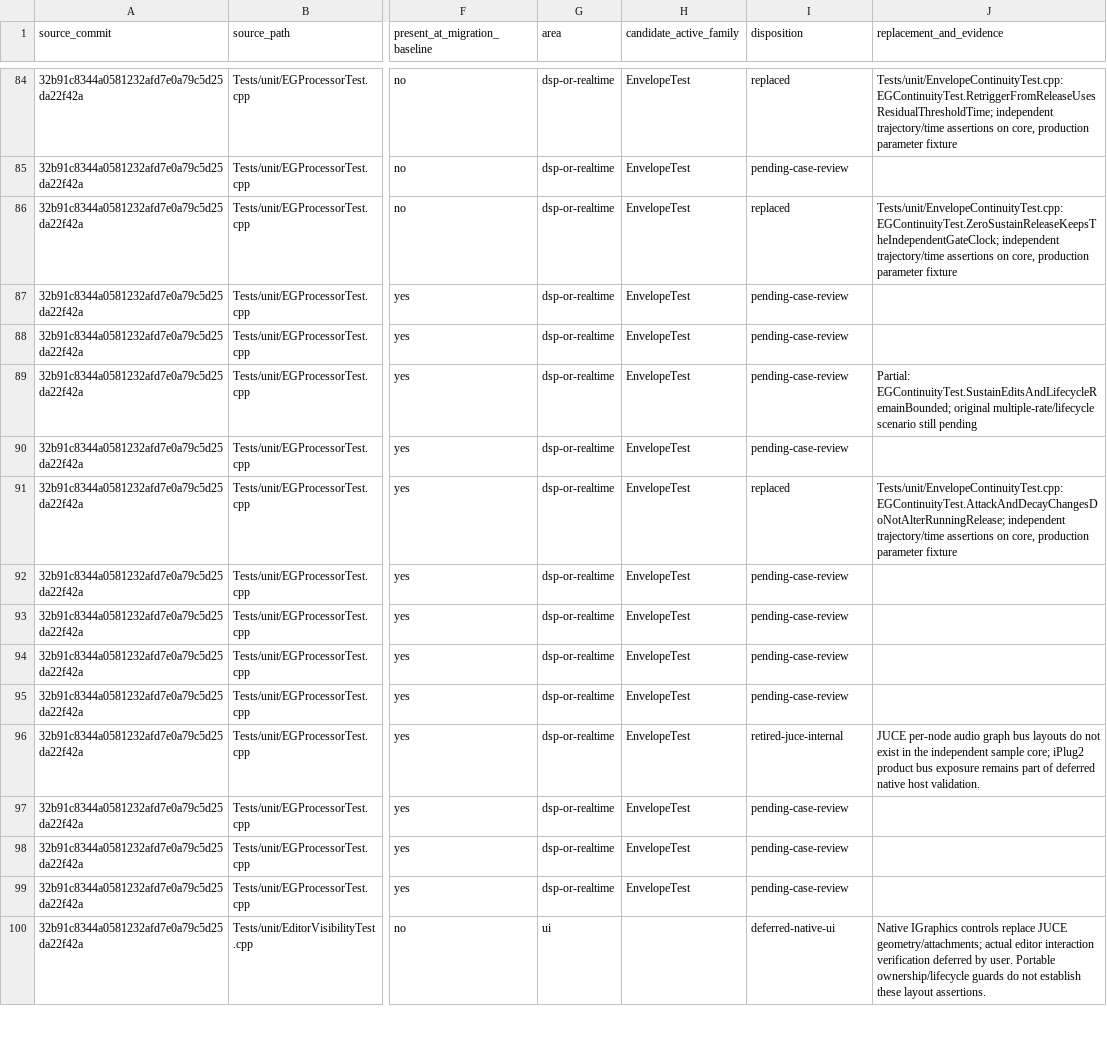
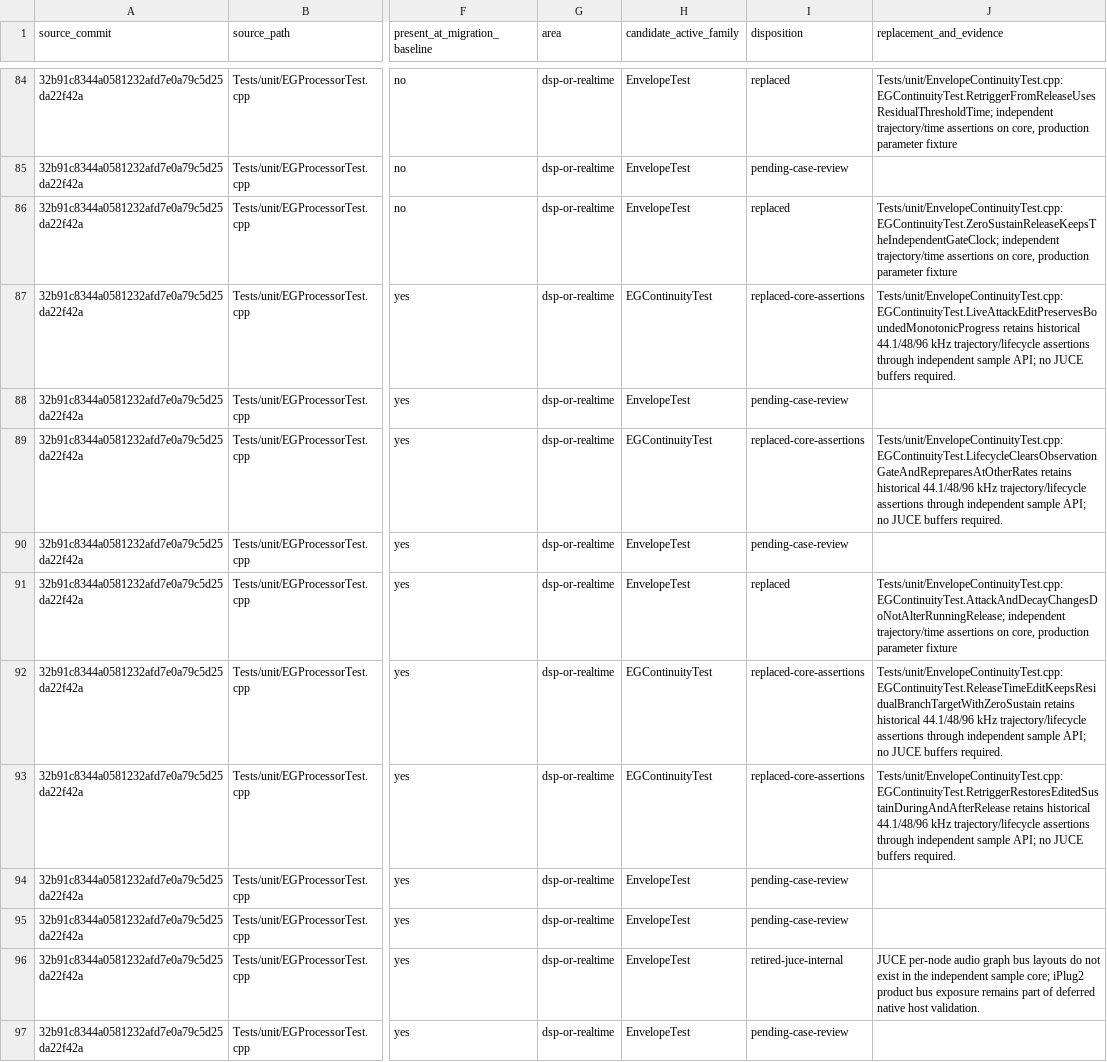
Before and after one commit to yasuyuki-baba/cheapsynth01, a CSV file: docs/iPlug2-test-inventory.csv, drawn as a sheet; only a part is shown, gaps mark what is left out; the shorter side is filled out with more unchanged rows; the diff covers the shown part only; the diff names each change by its address in the sheet, - before the commit and + after, or states it on an @@ line.

Commit message:
Port MIDI behavior and live envelope regression assertions

```diff
--- a/docs/iPlug2-test-inventory.csv
+++ b/docs/iPlug2-test-inventory.csv
-H87 (candidate_active_family): EnvelopeTest
+H87 (candidate_active_family): EGContinuityTest
-I87 (disposition): pending-case-review
+I87 (disposition): replaced-core-assertions
-J87 (replacement_and_evidence): (empty)
+J87 (replacement_and_evidence): Tests/unit/EnvelopeContinuityTest.cpp: EGContinuityTest.LiveAttackEditPreservesBoundedMonotonicProgress retains historical 44.1/48/96 kHz trajectory/lifecycle assertions through independent sample API; no JUCE buffers required.
-H89 (candidate_active_family): EnvelopeTest
+H89 (candidate_active_family): EGContinuityTest
-I89 (disposition): pending-case-review
+I89 (disposition): replaced-core-assertions
-J89 (replacement_and_evidence): Partial: EGContinuityTest.SustainEditsAndLifecycleRemainBounded; original multiple-rate/lifecycle scenario still pending
+J89 (replacement_and_evidence): Tests/unit/EnvelopeContinuityTest.cpp: EGContinuityTest.LifecycleClearsObservationGateAndRepreparesAtOtherRates retains historical 44.1/48/96 kHz trajectory/lifecycle assertions through independent sample API; no JUCE buffers required.
-H92:H93 (candidate_active_family): EnvelopeTest
+H92:H93 (candidate_active_family): EGContinuityTest
-I92:I93 (disposition): pending-case-review
+I92:I93 (disposition): replaced-core-assertions
-J92 (replacement_and_evidence): (empty)
+J92 (replacement_and_evidence): Tests/unit/EnvelopeContinuityTest.cpp: EGContinuityTest.ReleaseTimeEditKeepsResidualBranchTargetWithZeroSustain retains historical 44.1/48/96 kHz trajectory/lifecycle assertions through independent sample API; no JUCE buffers required.
-J93 (replacement_and_evidence): (empty)
+J93 (replacement_and_evidence): Tests/unit/EnvelopeContinuityTest.cpp: EGContinuityTest.RetriggerRestoresEditedSustainDuringAndAfterRelease retains historical 44.1/48/96 kHz trajectory/lifecycle assertions through independent sample API; no JUCE buffers required.
```
Also changed, not shown: 59 edited cells elsewhere in this file, 9 other files.
